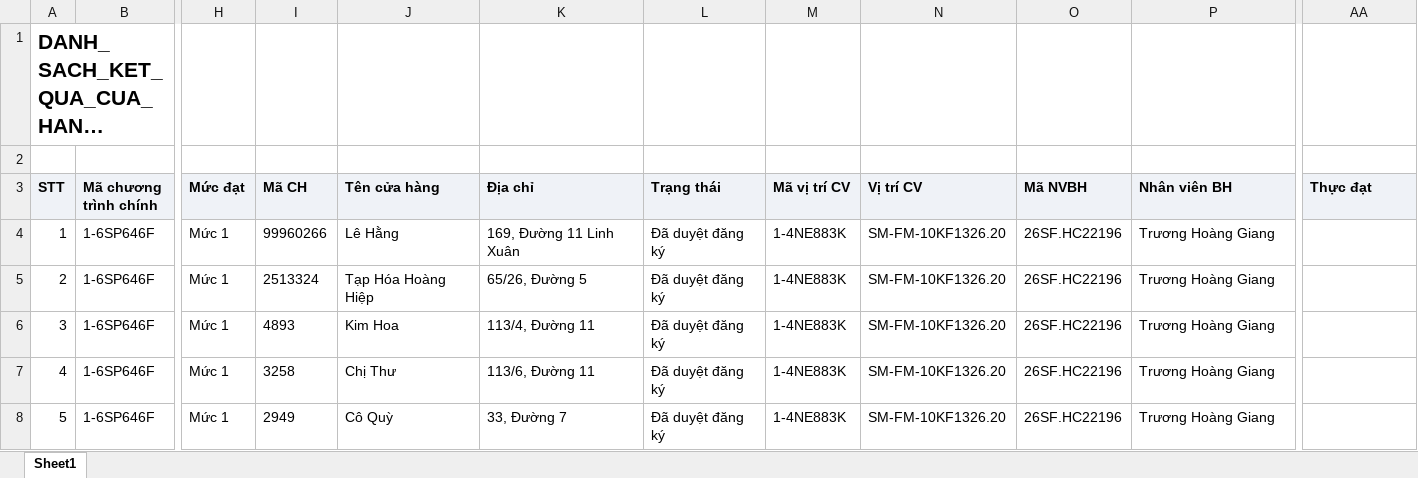
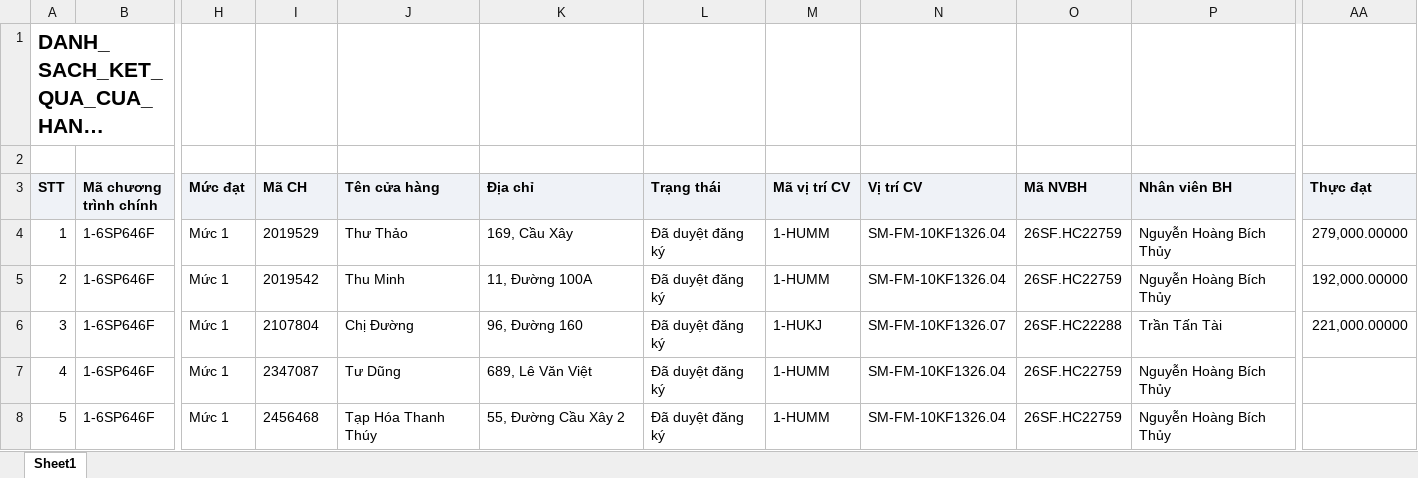
Before and after one commit to Tantt2026/Dashboard-Masan, an Excel workbook: data/Thang11/DANH_SACH_KET_QUA_CUA_HANG_THAM_GIA_CHUONG_TRINH.xlsx, sheet Sheet1, drawn as a sheet; only a part is shown, gaps mark what is left out; long unchanged cells end in …; values as stored, in another font and other column widths than the file's, no borders; the diff covers the shown part only; the diff names each change by its address in the sheet, - before the commit and + after, or states it on an @@ line.

```diff
--- a/data/Thang11/DANH_SACH_KET_QUA_CUA_HANG_THAM_GIA_CHUONG_TRINH.xlsx (sheet Sheet1)
+++ b/data/Thang11/DANH_SACH_KET_QUA_CUA_HANG_THAM_GIA_CHUONG_TRINH.xlsx (sheet Sheet1)
-I4 (Mã CH): 99960266
+I4 (Mã CH): 2019529
-J4 (Tên cửa hàng): Lê Hằng
+J4 (Tên cửa hàng): Thư Thảo
-K4 (Địa chỉ): 169, Đường 11 Linh Xuân
+K4 (Địa chỉ): 169, Cầu Xây
-M4:M5 (Mã vị trí CV): 1-4NE883K
+M4:M5 (Mã vị trí CV): 1-HUMM
-N4:N5 (Vị trí CV): SM-FM-10KF1326.20
+N4:N5 (Vị trí CV): SM-FM-10KF1326.04
-O4:O5 (Mã NVBH): 26SF.HC22196
+O4:O5 (Mã NVBH): 26SF.HC22759
-P4:P5 (Nhân viên BH): Trương Hoàng Giang
+P4:P5 (Nhân viên BH): Nguyễn Hoàng Bích Thủy
-AA4 (Thực đạt): (empty)
+AA4 (Thực đạt): 279,000.00000
-I5 (Mã CH): 2513324
+I5 (Mã CH): 2019542
-J5 (Tên cửa hàng): Tạp Hóa Hoàng Hiệp
+J5 (Tên cửa hàng): Thu Minh
-K5 (Địa chỉ): 65/26, Đường 5
+K5 (Địa chỉ): 11, Đường 100A
-AA5 (Thực đạt): (empty)
+AA5 (Thực đạt): 192,000.00000
-I6 (Mã CH): 4893
+I6 (Mã CH): 2107804
-J6 (Tên cửa hàng): Kim Hoa
+J6 (Tên cửa hàng): Chị Đường
-K6 (Địa chỉ): 113/4, Đường 11
+K6 (Địa chỉ): 96, Đường 160
-M6 (Mã vị trí CV): 1-4NE883K
+M6 (Mã vị trí CV): 1-HUKJ
-N6 (Vị trí CV): SM-FM-10KF1326.20
+N6 (Vị trí CV): SM-FM-10KF1326.07
-O6 (Mã NVBH): 26SF.HC22196
+O6 (Mã NVBH): 26SF.HC22288
-P6 (Nhân viên BH): Trương Hoàng Giang
+P6 (Nhân viên BH): Trần Tấn Tài
-AA6 (Thực đạt): (empty)
+AA6 (Thực đạt): 221,000.00000
-I7 (Mã CH): 3258
+I7 (Mã CH): 2347087
-J7 (Tên cửa hàng): Chị Thư
+J7 (Tên cửa hàng): Tư Dũng
-K7 (Địa chỉ): 113/6, Đường 11
+K7 (Địa chỉ): 689, Lê Văn Việt
-M7:M8 (Mã vị trí CV): 1-4NE883K
+M7:M8 (Mã vị trí CV): 1-HUMM
-N7:N8 (Vị trí CV): SM-FM-10KF1326.20
+N7:N8 (Vị trí CV): SM-FM-10KF1326.04
-O7:O8 (Mã NVBH): 26SF.HC22196
+O7:O8 (Mã NVBH): 26SF.HC22759
-P7:P8 (Nhân viên BH): Trương Hoàng Giang
+P7:P8 (Nhân viên BH): Nguyễn Hoàng Bích Thủy
-I8 (Mã CH): 2949
+I8 (Mã CH): 2456468
-J8 (Tên cửa hàng): Cô Quỳ
+J8 (Tên cửa hàng): Tạp Hóa Thanh Thúy
-K8 (Địa chỉ): 33, Đường 7
+K8 (Địa chỉ): 55, Đường Cầu Xây 2
```
Also changed, not shown: 940 edited cells elsewhere in this sheet, data/Thang11/DanhSachChiTietDonHang.xlsx, data/Thang11/DanhSachLichViengTham.xlsx, 1 other file.
